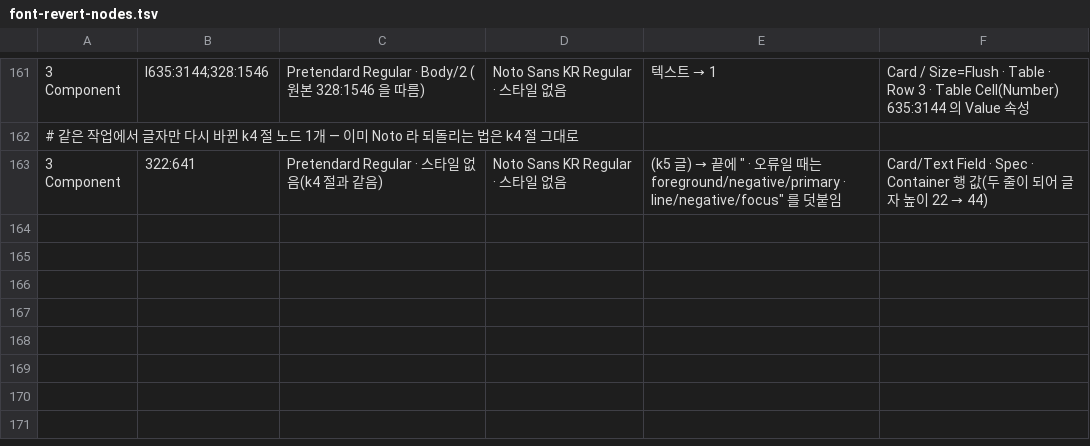
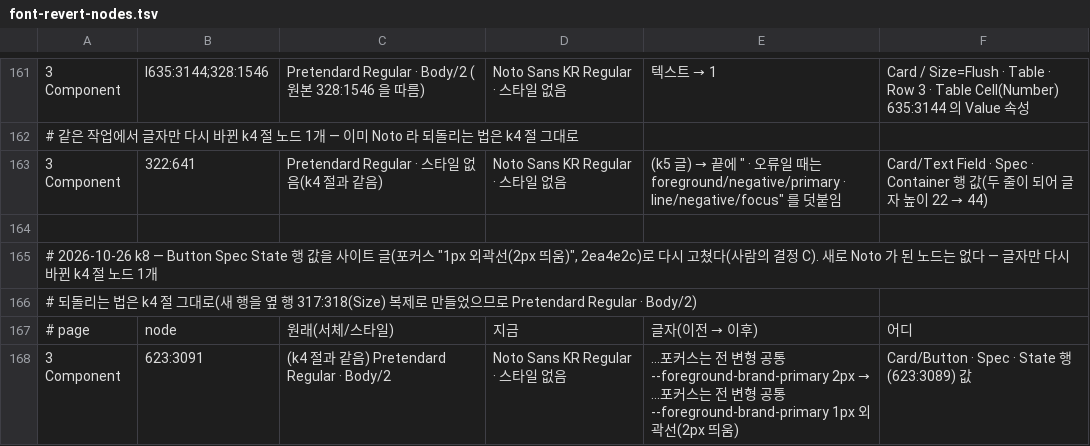
Before and after one commit to myscully/JSDS, a TSV file: _figma/font-revert-nodes.tsv, drawn as a sheet; only a part is shown, gaps mark what is left out; the diff names each change by its address in the sheet, - before the commit and + after, or states it on an @@ line.

```diff
--- a/_figma/font-revert-nodes.tsv
+++ b/_figma/font-revert-nodes.tsv
+row 164: (empty)
+row 165: # 2026-10-26 k8 — Button Spec State 행 값을 사이트 글(포커스 "1px 외곽선(2px 띄움)", 2ea4e2c)로 다시 고쳤다(사람의 결정 C). 새로 Noto 가 된 노드는 없다 — 글자만 다시 바뀐 k4 절 노드 1개
+row 166: # 되돌리는 법은 k4 절 그대로(새 행을 옆 행 317:318(Size) 복제로 만들었으므로 Pretendard Regular · Body/2)
+row 167: # page | node | 원래(서체/스타일) | 지금 | 글자(이전 → 이후) | 어디
+row 168: 3 Component | 623:3091 | (k4 절과 같음) Pretendard Regular · Body/2 | Noto Sans KR Regular · 스타일 없음 | …포커스는 전 변형 공통 --foreground-brand-primary 2px → …포커스는 전 변형 공통 --foreground-brand-primary 1px 외곽선(2px 띄움) | Card/Button · Spec · State 행(623:3089) 값
```
Also changed, not shown: 3 other files.
